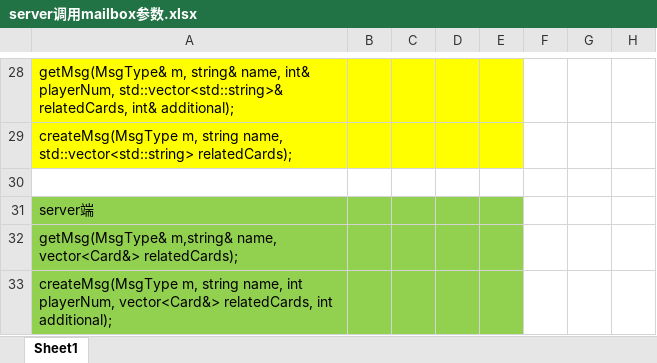
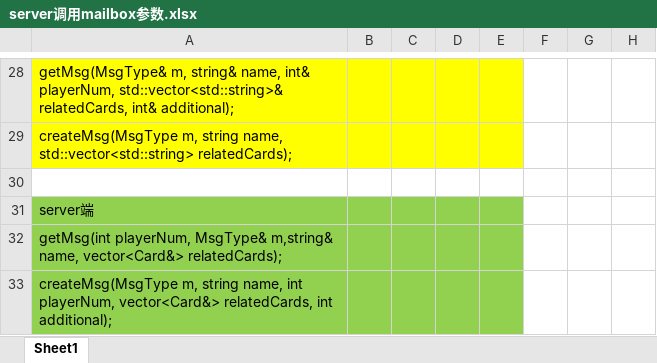
Before and after one commit to zifeiq/Fluxx, an Excel workbook: server调用mailbox参数.xlsx, sheet Sheet1, drawn as a sheet; only a part is shown, gaps mark what is left out; values as stored, in another font and other column widths than the file's, no borders; the diff names each change by its address in the sheet, - before the commit and + after, or states it on an @@ line.

Commit message:
这个才是正确的调用方式。。。

```diff
--- a/server调用mailbox参数.xlsx (sheet Sheet1)
+++ b/server调用mailbox参数.xlsx (sheet Sheet1)
-A32: getMsg(MsgType& m,string& name,…
+A32: getMsg(int playerNum, MsgType& m,string& name,…
```
